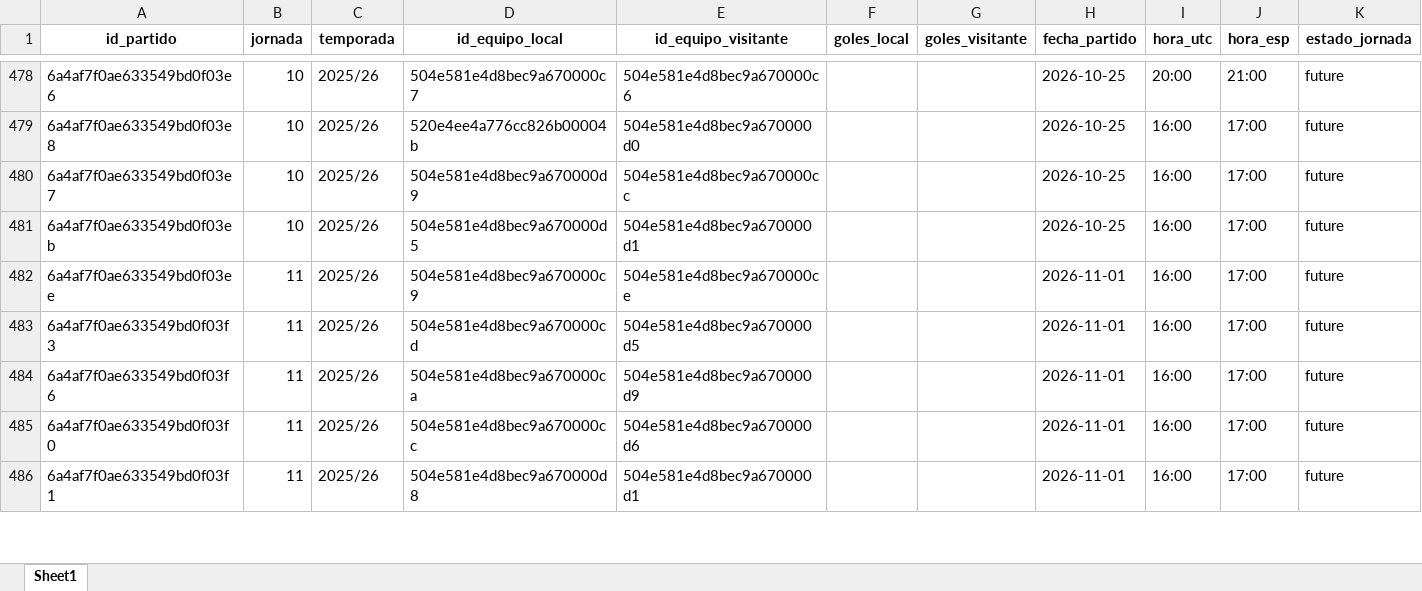
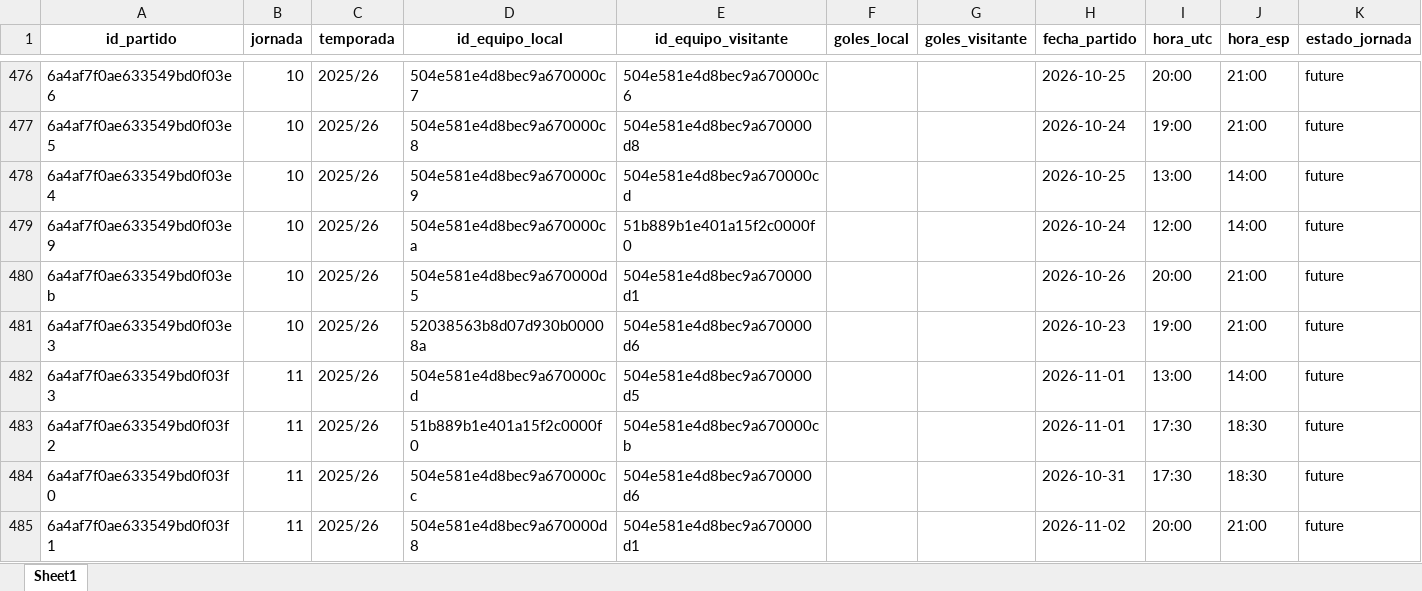
Before and after one commit to kelo71bis/FutmondoBOT, an Excel workbook: datos/maestros/md_partidos.xlsx, sheet Sheet1, drawn as a sheet; only a part is shown, gaps mark what is left out; values as stored, in another font and other column widths than the file's, no borders; addresses are those after the commit; rows hold the shown columns only; the diff covers the shown part only; the diff names each change by its address in the sheet, - before the commit and + after, or states it on an @@ line.

```diff
--- a/datos/maestros/md_partidos.xlsx (sheet Sheet1)
+++ b/datos/maestros/md_partidos.xlsx (sheet Sheet1)
-A477 (id_partido): 6a4af7f0ae633549bd0f03e8
+A477 (id_partido): 6a4af7f0ae633549bd0f03e5
-D477 (id_equipo_local): 520e4ee4a776cc826b00004b
+D477 (id_equipo_local): 504e581e4d8bec9a670000c8
-E477 (id_equipo_visitante): 504e581e4d8bec9a670000d0
+E477 (id_equipo_visitante): 504e581e4d8bec9a670000d8
-H477 (fecha_partido): 2026-10-25
+H477 (fecha_partido): 2026-10-24
-I477 (hora_utc): 16:00
+I477 (hora_utc): 19:00
-J477 (hora_esp): 17:00
+J477 (hora_esp): 21:00
-A478 (id_partido): 6a4af7f0ae633549bd0f03e7
+A478 (id_partido): 6a4af7f0ae633549bd0f03e4
-D478 (id_equipo_local): 504e581e4d8bec9a670000d9
+D478 (id_equipo_local): 504e581e4d8bec9a670000c9
-E478 (id_equipo_visitante): 504e581e4d8bec9a670000cc
+E478 (id_equipo_visitante): 504e581e4d8bec9a670000cd
-I478 (hora_utc): 16:00
+I478 (hora_utc): 13:00
-J478 (hora_esp): 17:00
+J478 (hora_esp): 14:00
+row 479: 6a4af7f0ae633549bd0f03e9 | 10 | 2025/26 | 504e581e4d8bec9a670000ca | 51b889b1e401a15f2c0000f0 |  |  | 2026-10-24 | 12:00 | 14:00 | future
-H480 (fecha_partido): 2026-10-25
+H480 (fecha_partido): 2026-10-26
-I480 (hora_utc): 16:00
+I480 (hora_utc): 20:00
-J480:J481 (hora_esp): 17:00
+J480:J481 (hora_esp): 21:00
-A481 (id_partido): 6a4af7f0ae633549bd0f03ee
+A481 (id_partido): 6a4af7f0ae633549bd0f03e3
-B481 (jornada): 11
+B481 (jornada): 10
-D481 (id_equipo_local): 504e581e4d8bec9a670000c9
+D481 (id_equipo_local): 52038563b8d07d930b00008a
-E481 (id_equipo_visitante): 504e581e4d8bec9a670000ce
+E481 (id_equipo_visitante): 504e581e4d8bec9a670000d6
-H481 (fecha_partido): 2026-11-01
+H481 (fecha_partido): 2026-10-23
-I481 (hora_utc): 16:00
+I481 (hora_utc): 19:00
-I482 (hora_utc): 16:00
+I482 (hora_utc): 13:00
-J482 (hora_esp): 17:00
+J482 (hora_esp): 14:00
-A483 (id_partido): 6a4af7f0ae633549bd0f03f6
+A483 (id_partido): 6a4af7f0ae633549bd0f03f2
-D483 (id_equipo_local): 504e581e4d8bec9a670000ca
+D483 (id_equipo_local): 51b889b1e401a15f2c0000f0
-E483 (id_equipo_visitante): 504e581e4d8bec9a670000d9
+E483 (id_equipo_visitante): 504e581e4d8bec9a670000cb
-I483:I484 (hora_utc): 16:00
+I483:I484 (hora_utc): 17:30
-J483:J484 (hora_esp): 17:00
+J483:J484 (hora_esp): 18:30
-H484 (fecha_partido): 2026-11-01
+H484 (fecha_partido): 2026-10-31
-H485 (fecha_partido): 2026-11-01
+H485 (fecha_partido): 2026-11-02
-I485 (hora_utc): 16:00
+I485 (hora_utc): 20:00
-J485 (hora_esp): 17:00
+J485 (hora_esp): 21:00
```
Also changed, not shown: 3 added rows, 4 removed rows, 182 moved rows and 41 edited cells elsewhere in this sheet, datos/hechos/td_admin.xlsx, datos/hechos/td_puntos_jugadores_2025_26.xlsx, 5 other files.
